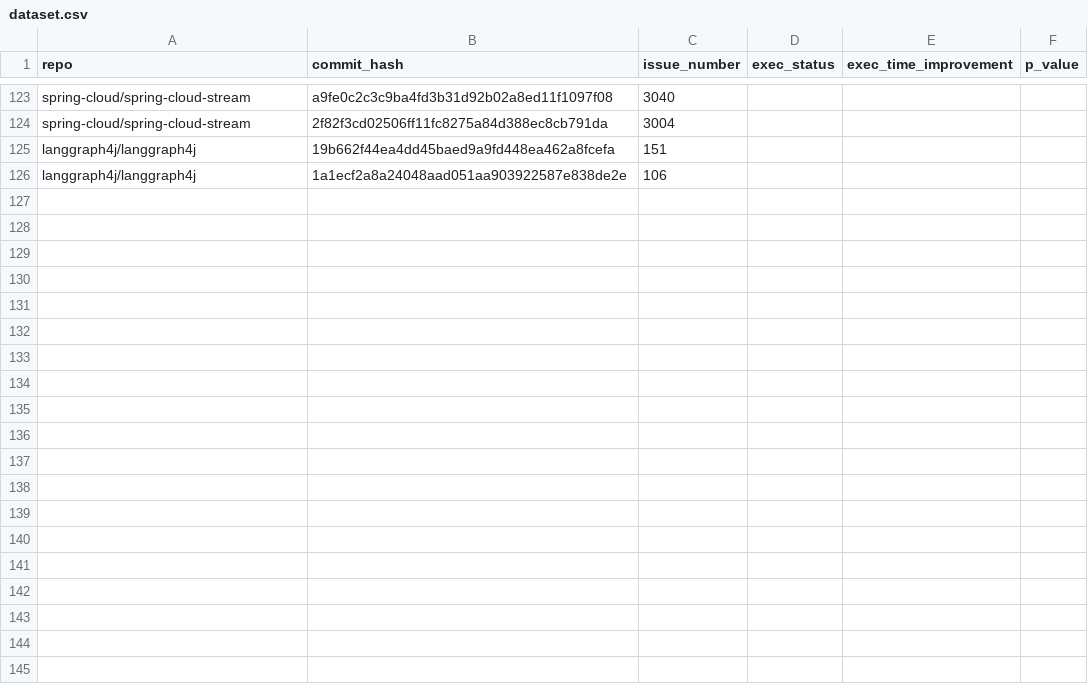
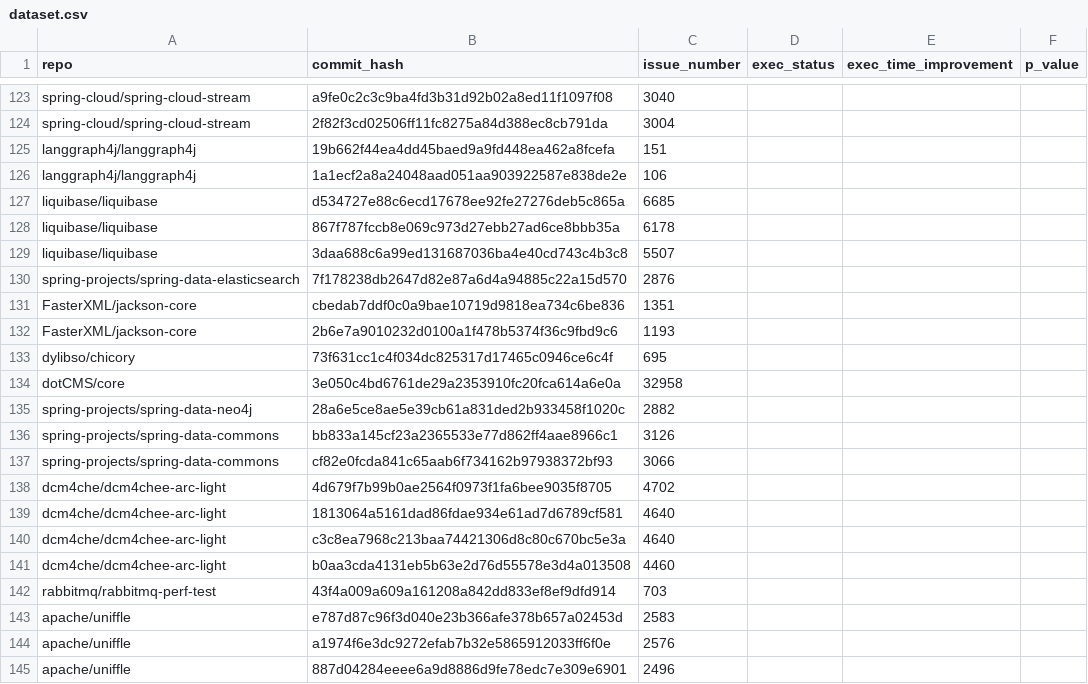
Before and after one commit to khesoem/opt-repo, a CSV file: results/dataset.csv, drawn as a sheet; only a part is shown, gaps mark what is left out; the diff covers the shown part only.

Commit message:
dataset updated

```diff
--- a/results/dataset.csv
+++ b/results/dataset.csv
@@ -126 +126,20 @@ langgraph4j/langgraph4j,19b662f44ea4dd45baed9a9fd448ea462a8fcefa,151,,,
 langgraph4j/langgraph4j,1a1ecf2a8a24048aad051aa903922587e838de2e,106,,,
+liquibase/liquibase,d534727e88c6ecd17678ee92fe27276deb5c865a,6685,,,
+liquibase/liquibase,867f787fccb8e069c973d27ebb27ad6ce8bbb35a,6178,,,
+liquibase/liquibase,3daa688c6a99ed131687036ba4e40cd743c4b3c8,5507,,,
+spring-projects/spring-data-elasticsearch,7f178238db2647d82e87a6d4a94885c22a15d570,2876,,,
+FasterXML/jackson-core,cbedab7ddf0c0a9bae10719d9818ea734c6be836,1351,,,
+FasterXML/jackson-core,2b6e7a9010232d0100a1f478b5374f36c9fbd9c6,1193,,,
+dylibso/chicory,73f631cc1c4f034dc825317d17465c0946ce6c4f,695,,,
+dotCMS/core,3e050c4bd6761de29a2353910fc20fca614a6e0a,32958,,,
+spring-projects/spring-data-neo4j,28a6e5ce8ae5e39cb61a831ded2b933458f1020c,2882,,,
+spring-projects/spring-data-commons,bb833a145cf23a2365533e77d862ff4aae8966c1,3126,,,
+spring-projects/spring-data-commons,cf82e0fcda841c65aab6f734162b97938372bf93,3066,,,
+dcm4che/dcm4chee-arc-light,4d679f7b99b0ae2564f0973f1fa6bee9035f8705,4702,,,
+dcm4che/dcm4chee-arc-light,1813064a5161dad86fdae934e61ad7d6789cf581,4640,,,
+dcm4che/dcm4chee-arc-light,c3c8ea7968c213baa74421306d8c80c670bc5e3a,4640,,,
+dcm4che/dcm4chee-arc-light,b0aa3cda4131eb5b63e2d76d55578e3d4a013508,4460,,,
+rabbitmq/rabbitmq-perf-test,43f4a009a609a161208a842dd833ef8ef9dfd914,703,,,
+apache/uniffle,e787d87c96f3d040e23b366afe378b657a02453d,2583,,,
+apache/uniffle,a1974f6e3dc9272efab7b32e5865912033ff6f0e,2576,,,
+apache/uniffle,887d04284eeee6a9d8886d9fe78edc7e309e6901,2496,,,
```
Also changed, not shown: 22 added rows elsewhere in this file, 7 other files.
